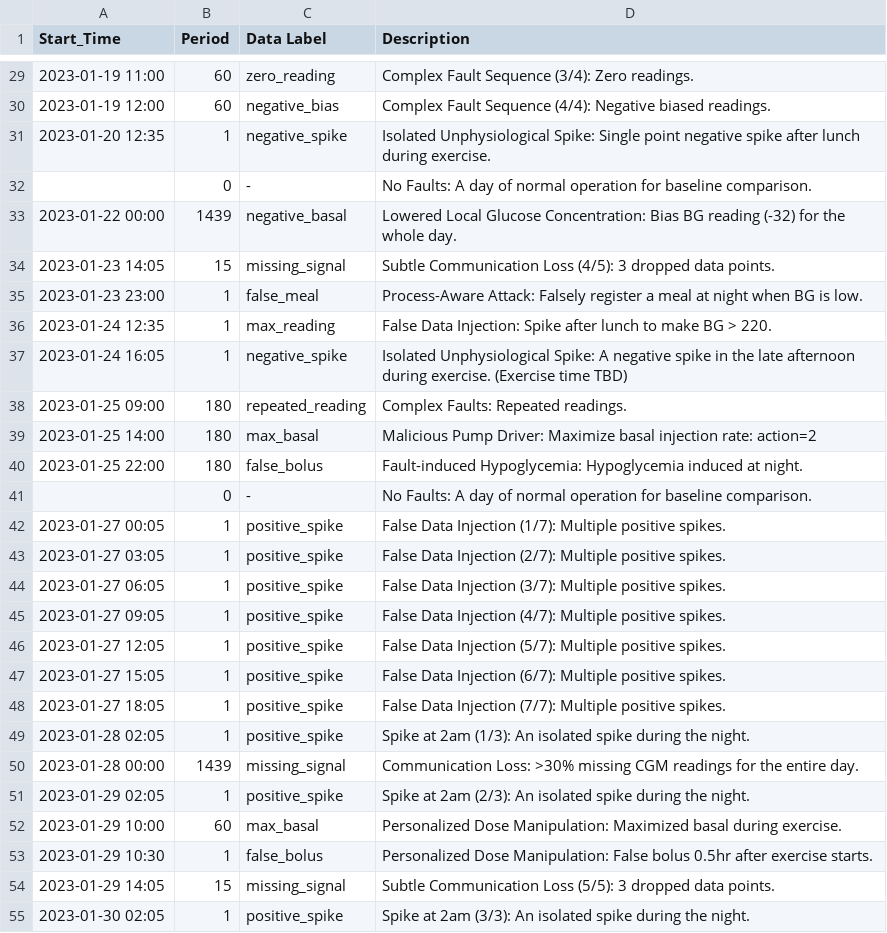
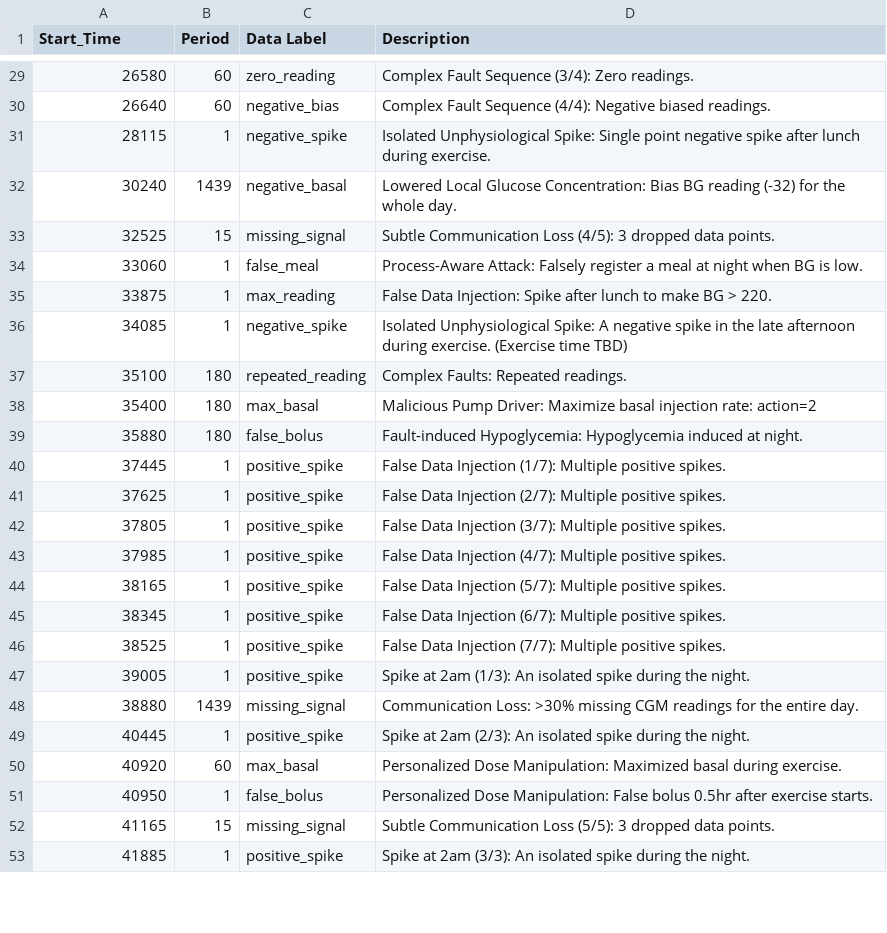
Before and after one commit to illinoistech-itm/py-mgipsim, a CSV file: pymgipsim/faultsGeneration/faults_specification.csv, drawn as a sheet; only a part is shown, gaps mark what is left out; the diff covers the shown part only.

Commit message:
pack data generation with faults and ramdom scenarios

```diff
--- a/pymgipsim/faultsGeneration/faults_specification.csv
+++ b/pymgipsim/faultsGeneration/faults_specification.csv
@@ -29,27 +29,25 @@ Start_Time,Period,Data Label,Description
-2023-01-19 11:00,60,zero_reading,"Complex Fault Sequence (3/4): Zero readings."
-2023-01-19 12:00,60,negative_bias,"Complex Fault Sequence (4/4): Negative biased readings."
-2023-01-20 12:35,1,negative_spike,"Isolated Unphysiological Spike: Single point negative spike after lunch during exercise."
-,0,-,"No Faults: A day of normal operation for baseline comparison."
-2023-01-22 00:00,1439,negative_basal,"Lowered Local Glucose Concentration: Bias BG reading (-32) for the whole day."
-2023-01-23 14:05,15,missing_signal,"Subtle Communication Loss (4/5): 3 dropped data points."
-2023-01-23 23:00,1,false_meal,"Process-Aware Attack: Falsely register a meal at night when BG is low."
-2023-01-24 12:35,1,max_reading,"False Data Injection: Spike after lunch to make BG > 220."
-2023-01-24 16:05,1,negative_spike,"Isolated Unphysiological Spike: A negative spike in the late afternoon during exercise. (Exercise time TBD)"
-2023-01-25 09:00,180,repeated_reading,"Complex Faults: Repeated readings."
-2023-01-25 14:00,180,max_basal,"Malicious Pump Driver: Maximize basal injection rate: action=2"
-2023-01-25 22:00,180,false_bolus,"Fault-induced Hypoglycemia: Hypoglycemia induced at night."
-,0,-,"No Faults: A day of normal operation for baseline comparison."
-2023-01-27 00:05,1,positive_spike,"False Data Injection (1/7): Multiple positive spikes."
-2023-01-27 03:05,1,positive_spike,"False Data Injection (2/7): Multiple positive spikes."
-2023-01-27 06:05,1,positive_spike,"False Data Injection (3/7): Multiple positive spikes."
-2023-01-27 09:05,1,positive_spike,"False Data Injection (4/7): Multiple positive spikes."
-2023-01-27 12:05,1,positive_spike,"False Data Injection (5/7): Multiple positive spikes."
-2023-01-27 15:05,1,positive_spike,"False Data Injection (6/7): Multiple positive spikes."
-2023-01-27 18:05,1,positive_spike,"False Data Injection (7/7): Multiple positive spikes."
-2023-01-28 02:05,1,positive_spike,"Spike at 2am (1/3): An isolated spike during the night."
-2023-01-28 00:00,1439,missing_signal,"Communication Loss: >30% missing CGM readings for the entire day."
-2023-01-29 02:05,1,positive_spike,"Spike at 2am (2/3): An isolated spike during the night."
-2023-01-29 10:00,60,max_basal,"Personalized Dose Manipulation: Maximized basal during exercise."
-2023-01-29 10:30,1,false_bolus,"Personalized Dose Manipulation: False bolus 0.5hr after exercise starts."
-2023-01-29 14:05,15,missing_signal,"Subtle Communication Loss (5/5): 3 dropped data points."
-2023-01-30 02:05,1,positive_spike,"Spike at 2am (3/3): An isolated spike during the night."
+26580,60,zero_reading,Complex Fault Sequence (3/4): Zero readings.
+26640,60,negative_bias,Complex Fault Sequence (4/4): Negative biased readings.
+28115,1,negative_spike,Isolated Unphysiological Spike: Single point negative spike after lunch during exercise.
+30240,1439,negative_basal,Lowered Local Glucose Concentration: Bias BG reading (-32) for the whole day.
+32525,15,missing_signal,Subtle Communication Loss (4/5): 3 dropped data points.
+33060,1,false_meal,Process-Aware Attack: Falsely register a meal at night when BG is low.
+33875,1,max_reading,False Data Injection: Spike after lunch to make BG > 220.
+34085,1,negative_spike,Isolated Unphysiological Spike: A negative spike in the late afternoon during exercise. (Exercise time TBD)
+35100,180,repeated_reading,Complex Faults: Repeated readings.
+35400,180,max_basal,Malicious Pump Driver: Maximize basal injection rate: action=2
+35880,180,false_bolus,Fault-induced Hypoglycemia: Hypoglycemia induced at night.
+37445,1,positive_spike,False Data Injection (1/7): Multiple positive spikes.
+37625,1,positive_spike,False Data Injection (2/7): Multiple positive spikes.
+37805,1,positive_spike,False Data Injection (3/7): Multiple positive spikes.
+37985,1,positive_spike,False Data Injection (4/7): Multiple positive spikes.
+38165,1,positive_spike,False Data Injection (5/7): Multiple positive spikes.
+38345,1,positive_spike,False Data Injection (6/7): Multiple positive spikes.
+38525,1,positive_spike,False Data Injection (7/7): Multiple positive spikes.
+39005,1,positive_spike,Spike at 2am (1/3): An isolated spike during the night.
+38880,1439,missing_signal,Communication Loss: >30% missing CGM readings for the entire day.
+40445,1,positive_spike,Spike at 2am (2/3): An isolated spike during the night.
+40920,60,max_basal,Personalized Dose Manipulation: Maximized basal during exercise.
+40950,1,false_bolus,Personalized Dose Manipulation: False bolus 0.5hr after exercise starts.
+41165,15,missing_signal,Subtle Communication Loss (5/5): 3 dropped data points.
+41885,1,positive_spike,Spike at 2am (3/3): An isolated spike during the night.
```
Also changed, not shown: 29 edited cells elsewhere in this file, 9 other files.
